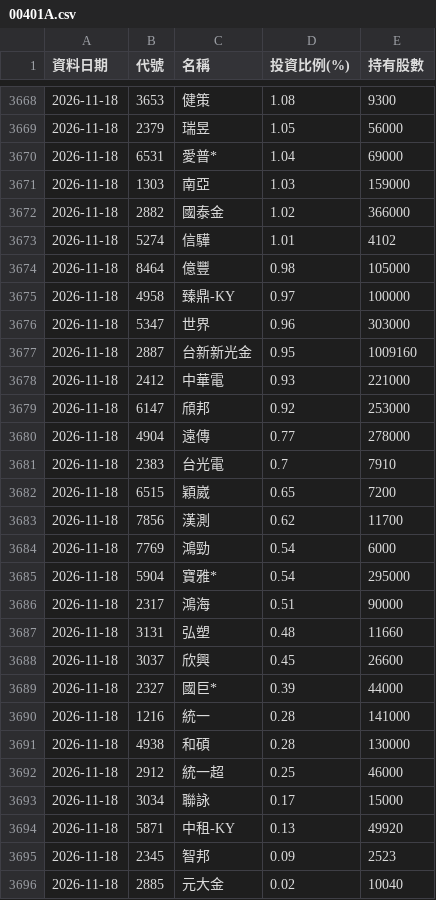
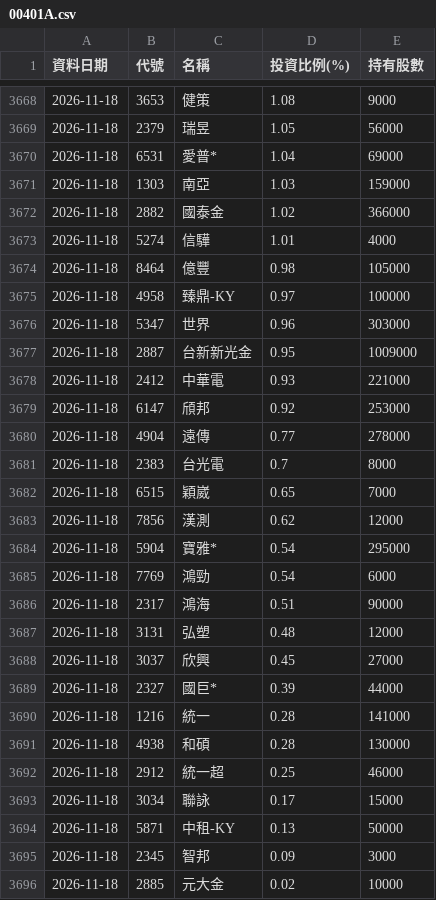
Before and after one commit to Ken61089/etf-tracker, a CSV file: docs/archive/00401A.csv, drawn as a sheet; only a part is shown, gaps mark what is left out; the diff covers the shown part only.

```diff
--- a/docs/archive/00401A.csv
+++ b/docs/archive/00401A.csv
@@ -3668,2 +3668,2 @@
-2026-11-18,3653,健策,1.08,9300
+2026-11-18,3653,健策,1.08,9000
 2026-11-18,2379,瑞昱,1.05,56000
@@ -3672,3 +3672,3 @@
 2026-11-18,2882,國泰金,1.02,366000
-2026-11-18,5274,信驊,1.01,4102
+2026-11-18,5274,信驊,1.01,4000
 2026-11-18,8464,億豐,0.98,105000
@@ -3676,3 +3676,3 @@
 2026-11-18,5347,世界,0.96,303000
-2026-11-18,2887,台新新光金,0.95,1009160
+2026-11-18,2887,台新新光金,0.95,1009000
 2026-11-18,2412,中華電,0.93,221000
@@ -3680,10 +3680,10 @@
 2026-11-18,4904,遠傳,0.77,278000
-2026-11-18,2383,台光電,0.7,7910
-2026-11-18,6515,穎崴,0.65,7200
-2026-11-18,7856,漢測,0.62,11700
+2026-11-18,2383,台光電,0.7,8000
+2026-11-18,6515,穎崴,0.65,7000
+2026-11-18,7856,漢測,0.62,12000
+2026-11-18,5904,寶雅*,0.54,295000
 2026-11-18,7769,鴻勁,0.54,6000
-2026-11-18,5904,寶雅*,0.54,295000
 2026-11-18,2317,鴻海,0.51,90000
-2026-11-18,3131,弘塑,0.48,11660
-2026-11-18,3037,欣興,0.45,26600
+2026-11-18,3131,弘塑,0.48,12000
+2026-11-18,3037,欣興,0.45,27000
 2026-11-18,2327,國巨*,0.39,44000
@@ -3693,4 +3693,4 @@
 2026-11-18,3034,聯詠,0.17,15000
-2026-11-18,5871,中租-KY,0.13,49920
-2026-11-18,2345,智邦,0.09,2523
-2026-11-18,2885,元大金,0.02,10040
+2026-11-18,5871,中租-KY,0.13,50000
+2026-11-18,2345,智邦,0.09,3000
+2026-11-18,2885,元大金,0.02,10000
```
Also changed, not shown: 2 added rows, 2 removed rows, 1 moved row and 11 edited cells elsewhere in this file, docs/archive/00993A.csv, 9 other files.
